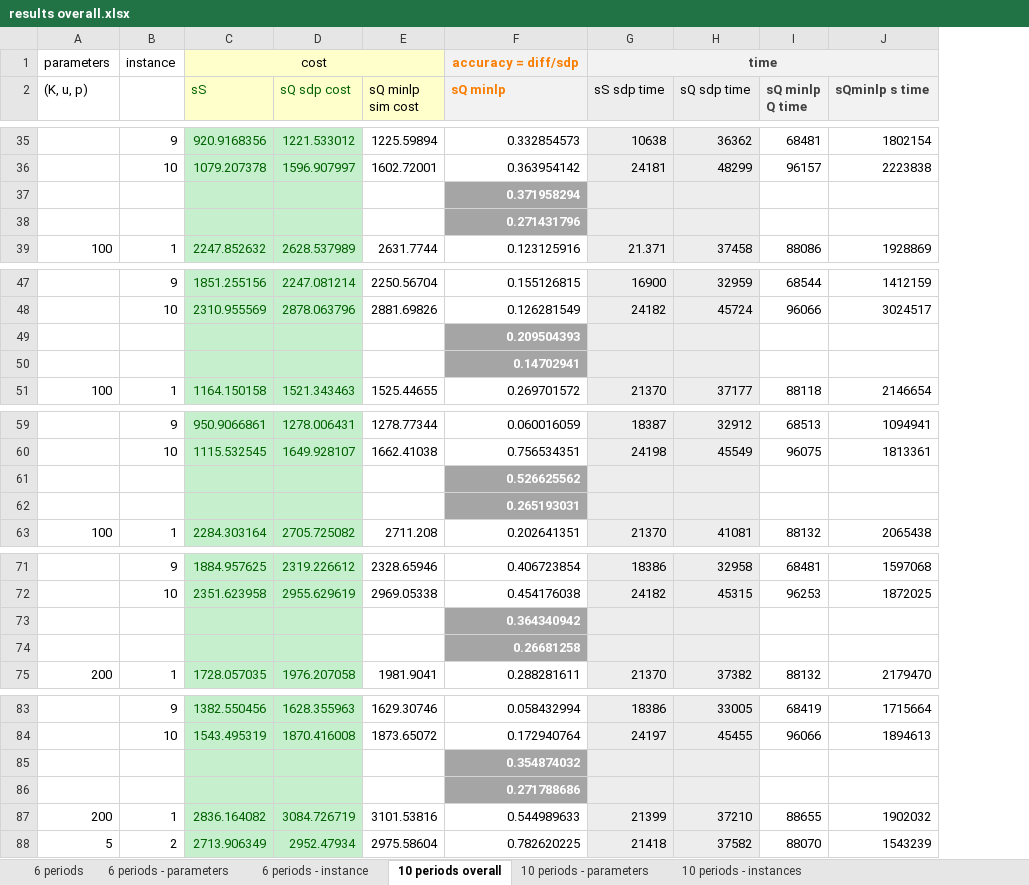
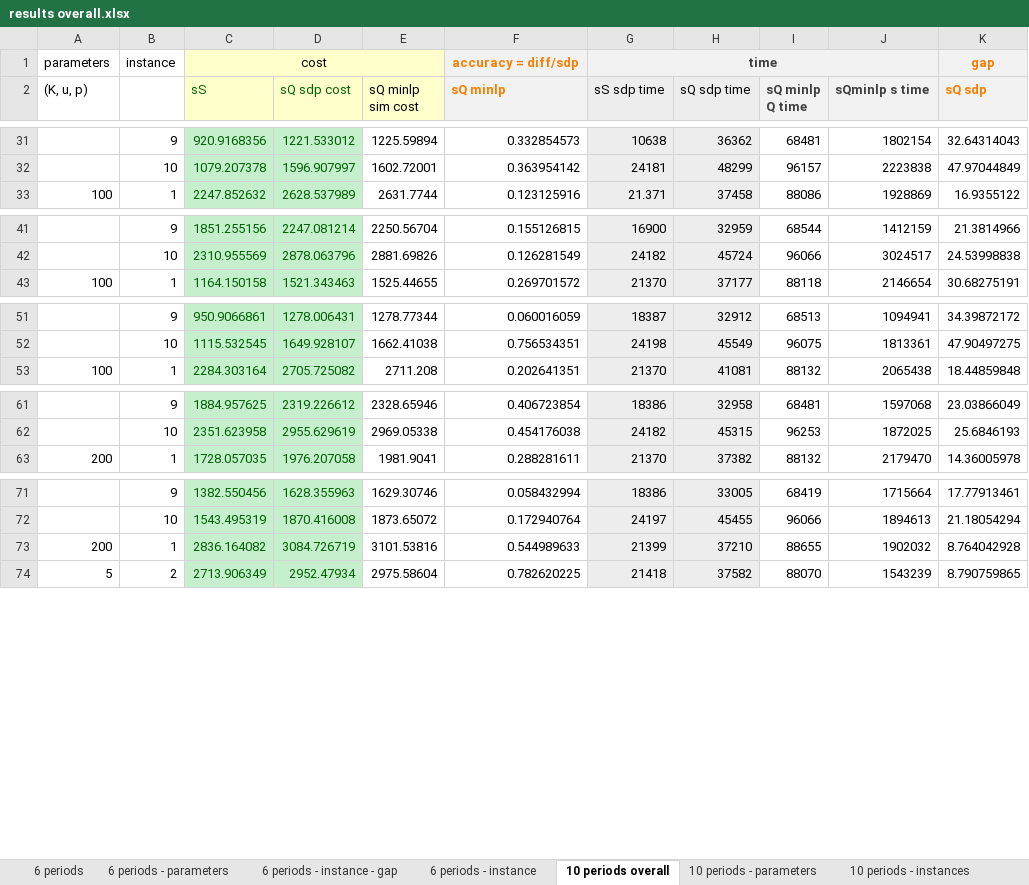
Before and after one commit to xymmm/sdp, an Excel workbook: instanceResults/results overall.xlsx, sheet 10 periods overall, drawn as a sheet; only a part is shown, gaps mark what is left out; values as stored, in another font and other column widths than the file's, no borders; removed rows and columns are numbered as before the commit, all else as after; the diff covers the shown part only; the diff names each change by its address in the sheet, - before the commit and + after, or states it on an @@ line.

Commit message:
results overall

```diff
--- a/instanceResults/results overall.xlsx (sheet 10 periods overall)
+++ b/instanceResults/results overall.xlsx (sheet 10 periods overall)
+sheet tab: 6 periods - instance - gap
+column K (sQ sdp), row 1: gap; rows 31-33: 32.64314043 | 47.97044849 | 16.9355122; rows 41-43: 21.3814966 | 24.53998838 | 30.68275191; rows 51-53: 34.39872172 | 47.90497275 | 18.44859848; rows 61-63: 23.03866049 | 25.6846193 | 14.36005978; rows 71-74: 17.77913461 | 21.18054294 | 8.764042928 | 8.790759865
-row 37:  |  |  |  |  | 0.371958294
-row 38:  |  |  |  |  | 0.271431796
-row 49:  |  |  |  |  | 0.209504393
-row 50:  |  |  |  |  | 0.14702941
-row 61:  |  |  |  |  | 0.526625562
-row 62:  |  |  |  |  | 0.265193031
-row 73:  |  |  |  |  | 0.364340942
-row 74:  |  |  |  |  | 0.26681258
-row 85:  |  |  |  |  | 0.354874032
-row 86:  |  |  |  |  | 0.271788686
```
Also changed, not shown: 25 removed rows, 1 edited cell and cell formats elsewhere in this sheet, sheet 6 periods - instance, sheet 6 periods - parameters, sheet 10 periods - parameters, sheet 10 periods - instances, sheet 6 periods, other sheet tabs, formulas that keep their value, 3 other files.
